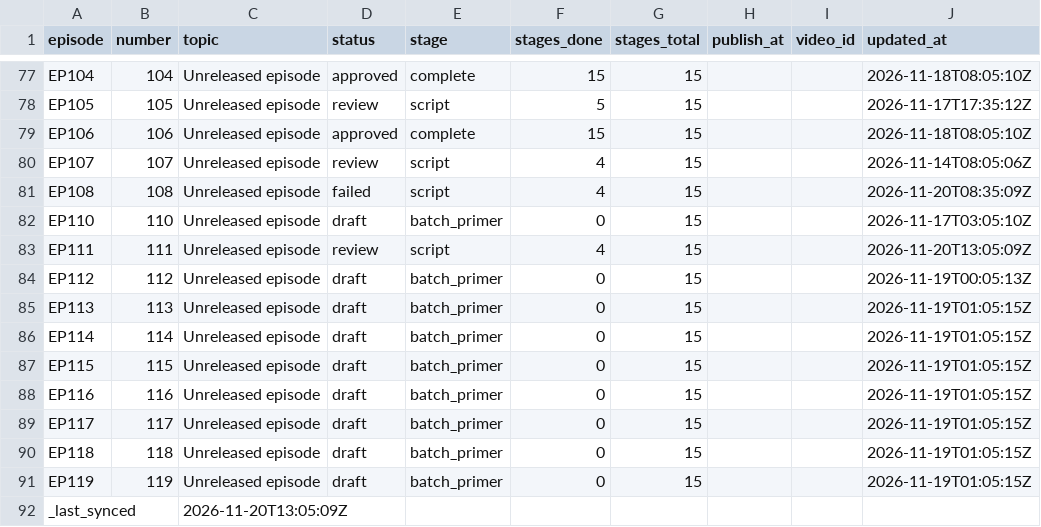
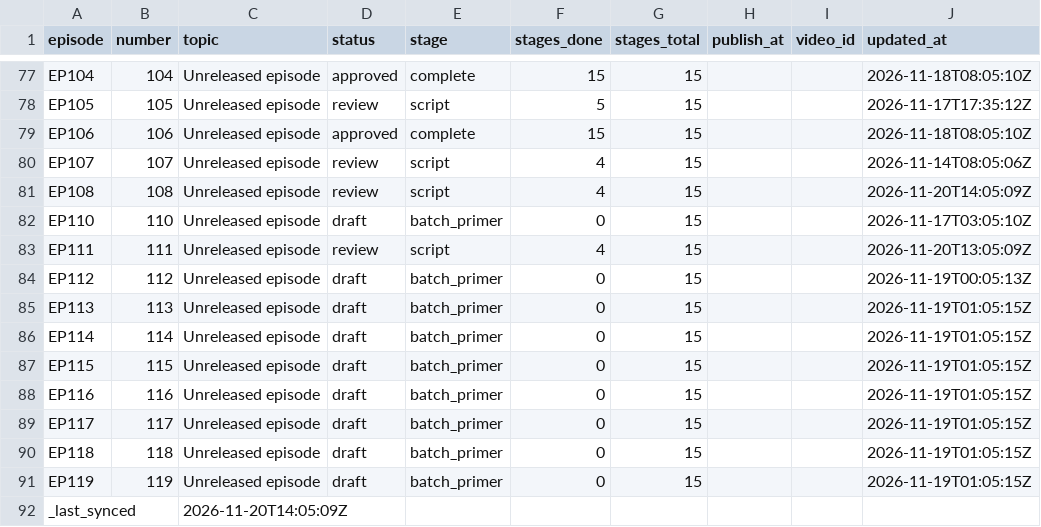
Before and after one commit to Dixon8303/ImaginariumOzone, a CSV file: status/production_status.csv, drawn as a sheet; only a part is shown, gaps mark what is left out.

Commit message:
sync: production status csv

```diff
--- a/status/production_status.csv
+++ b/status/production_status.csv
@@ -80,3 +80,3 @@ EP106,106,Unreleased episode,approved,complete,15,15,,,2026-11-18T08:05:10Z
 EP107,107,Unreleased episode,review,script,4,15,,,2026-11-14T08:05:06Z
-EP108,108,Unreleased episode,failed,script,4,15,,,2026-11-20T08:35:09Z
+EP108,108,Unreleased episode,review,script,4,15,,,2026-11-20T14:05:09Z
 EP110,110,Unreleased episode,draft,batch_primer,0,15,,,2026-11-17T03:05:10Z
@@ -91,2 +91,2 @@ EP118,118,Unreleased episode,draft,batch_primer,0,15,,,2026-11-19T01:05:15Z
 EP119,119,Unreleased episode,draft,batch_primer,0,15,,,2026-11-19T01:05:15Z
-_last_synced,,2026-11-20T13:05:09Z,,,,,,,
+_last_synced,,2026-11-20T14:05:09Z,,,,,,,
```
